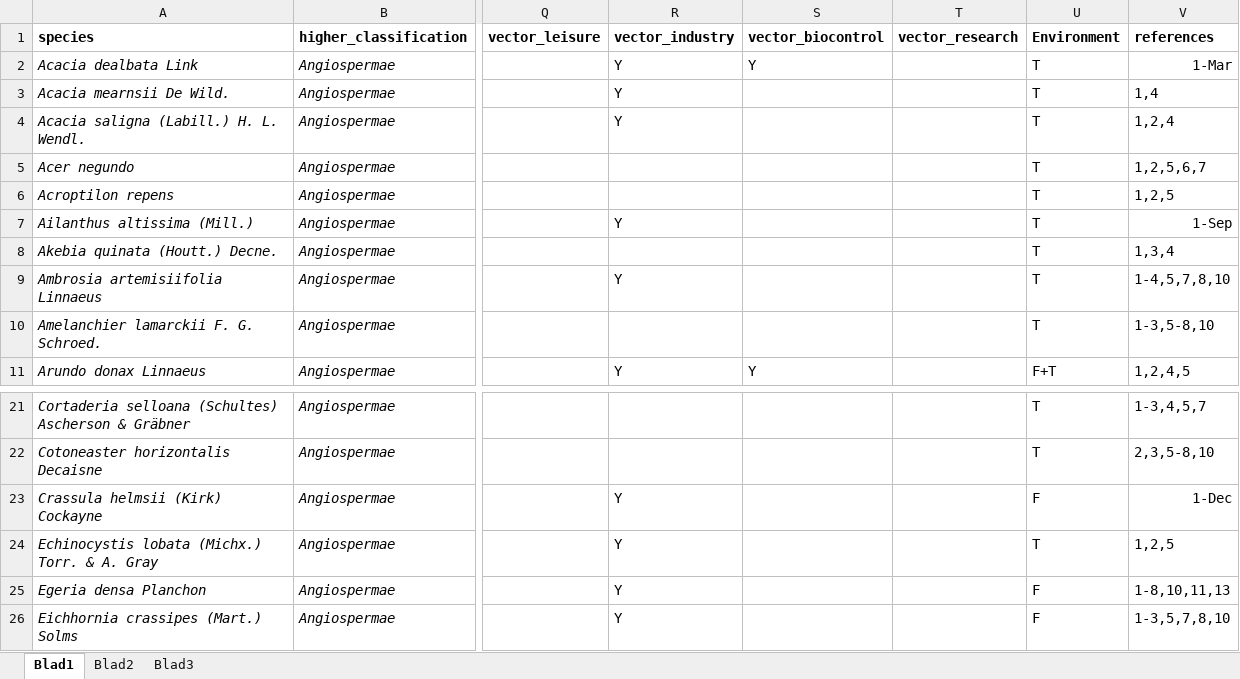
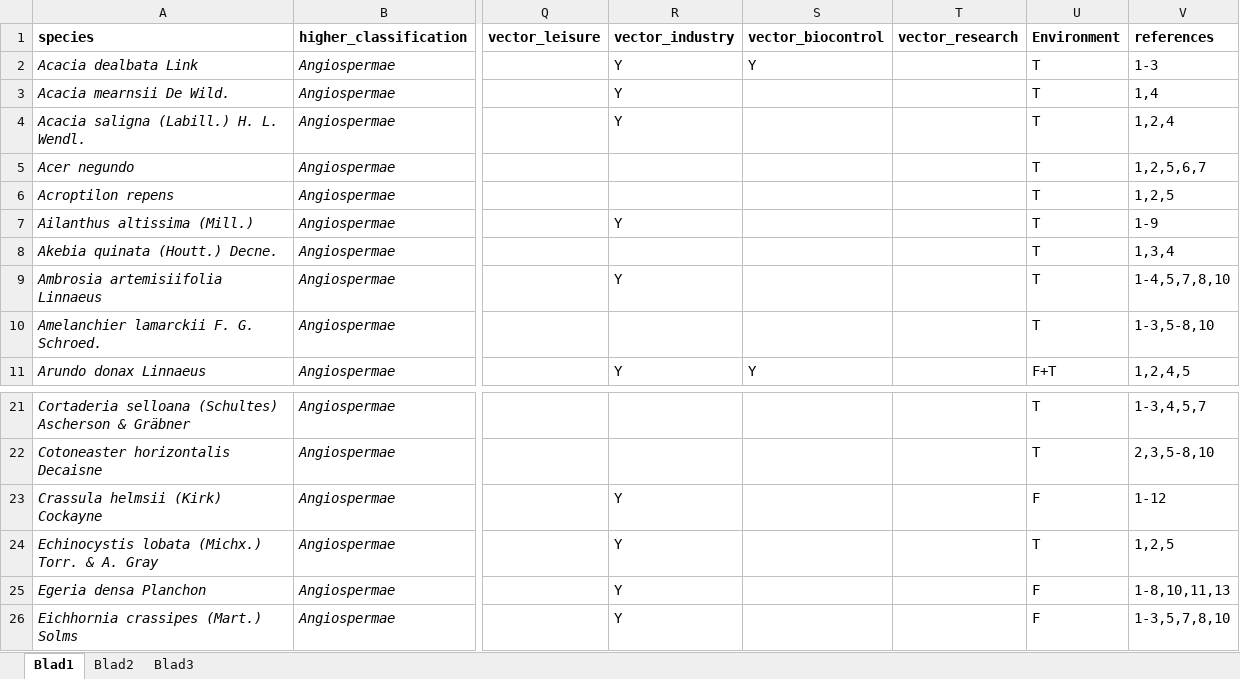
Before and after one commit to LienReyserhove/rinse-checklist, an Excel workbook: data/raw/copy_of_10530_2016_1278_MOESM2_ESM.xlsx, sheet Blad1, drawn as a sheet; only a part is shown, gaps mark what is left out; values as stored, in another font and other column widths than the file's, no borders; the diff names each change by its address in the sheet, - before the commit and + after, or states it on an @@ line.

Commit message:
Adapt references in raw dataset
Some references were interpreted by R as dates. This was corrected in the raw dataset

```diff
--- a/data/raw/copy_of_10530_2016_1278_MOESM2_ESM.xlsx (sheet Blad1)
+++ b/data/raw/copy_of_10530_2016_1278_MOESM2_ESM.xlsx (sheet Blad1)
-V2 (references): 1-Mar
+V2 (references): 1-3
-V7 (references): 1-Sep
+V7 (references): 1-9
-V23 (references): 1-Dec
+V23 (references): 1-12
```
